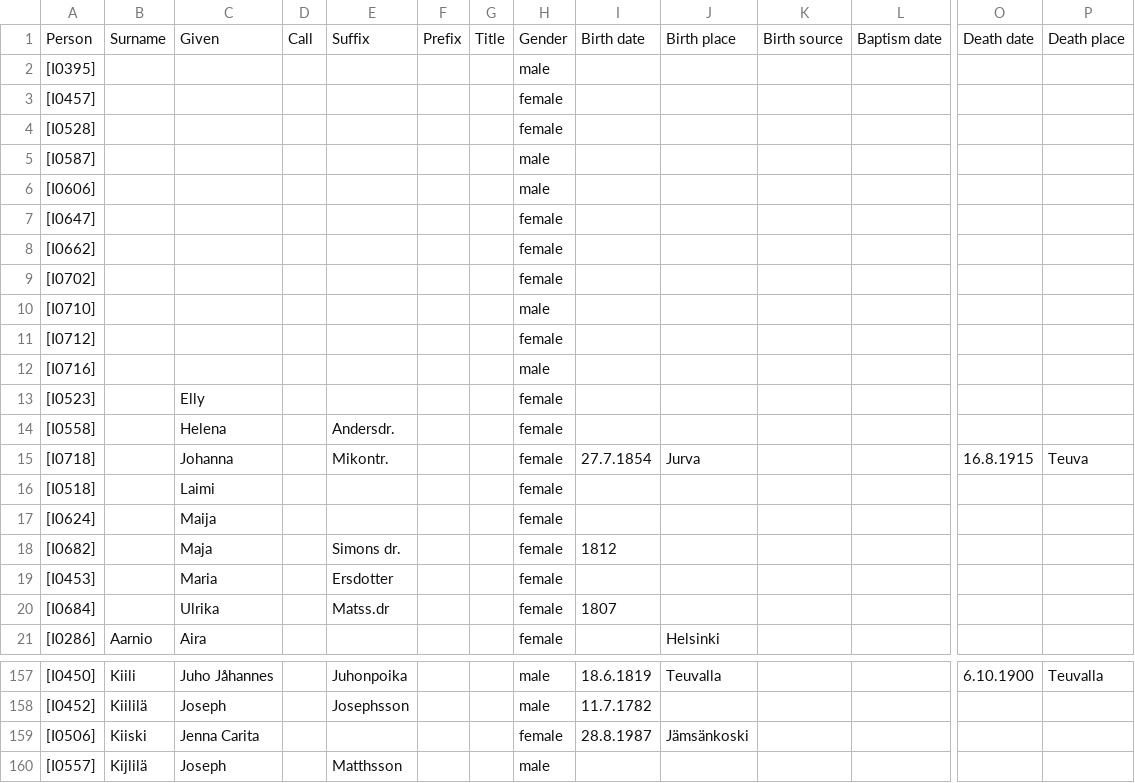
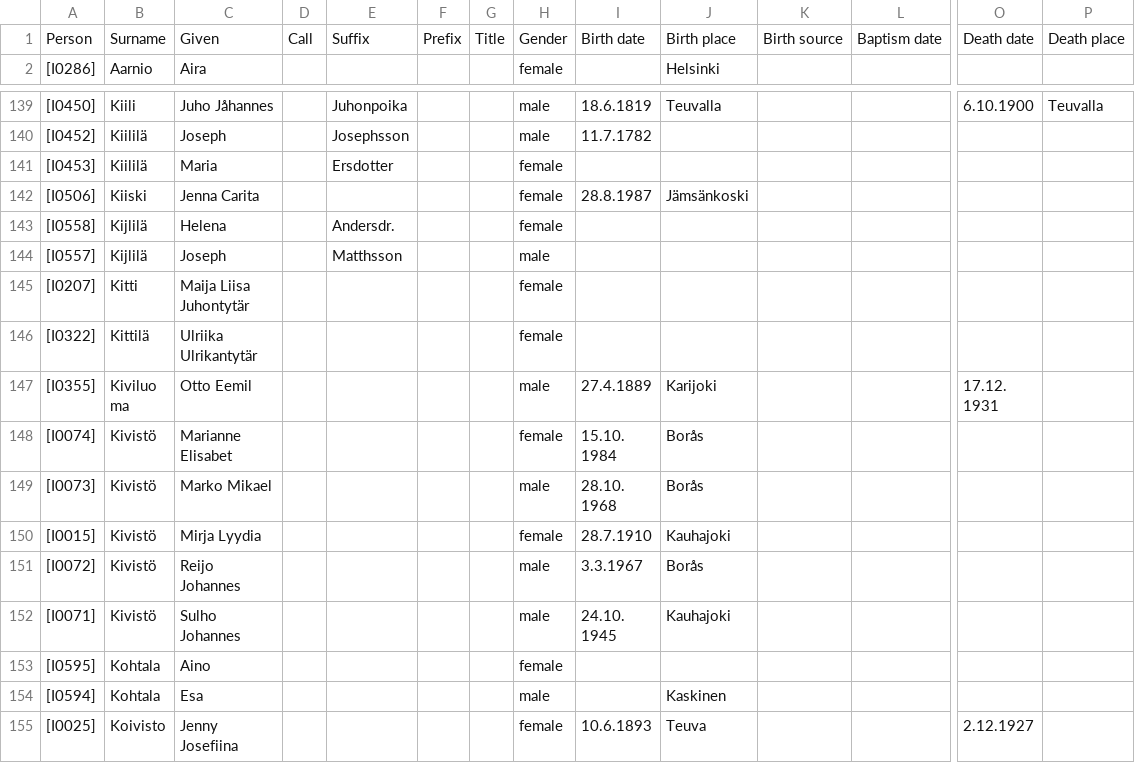
Before and after one commit to keskival/sukupuu, a CSV file: Tero_Keski-Valkama.csv, drawn as a sheet; only a part is shown, gaps mark what is left out; the shorter side is filled out with more unchanged rows; removed rows and columns are numbered as before the commit, all else as after; rows hold the shown columns only; the diff covers the shown part only; the diff names each change by its address in the sheet, - before the commit and + after, or states it on an @@ line.

```diff
--- a/Tero_Keski-Valkama.csv
+++ b/Tero_Keski-Valkama.csv
-row 2: [I0395] |  |  |  |  |  |  | male
-row 3: [I0457] |  |  |  |  |  |  | female
-row 4: [I0528] |  |  |  |  |  |  | female
-row 5: [I0587] |  |  |  |  |  |  | male
-row 6: [I0606] |  |  |  |  |  |  | male
-row 7: [I0647] |  |  |  |  |  |  | female
-row 8: [I0662] |  |  |  |  |  |  | female
-row 9: [I0702] |  |  |  |  |  |  | female
-row 10: [I0710] |  |  |  |  |  |  | male
-row 11: [I0712] |  |  |  |  |  |  | female
-row 12: [I0716] |  |  |  |  |  |  | male
-row 13: [I0523] |  | Elly |  |  |  |  | female
-row 14: [I0558] |  | Helena |  | Andersdr. |  |  | female
-row 15: [I0718] |  | Johanna |  | Mikontr. |  |  | female | 27.7.1854 | Jurva |  |  | 16.8.1915 | Teuva
-row 16: [I0518] |  | Laimi |  |  |  |  | female
-row 17: [I0624] |  | Maija |  |  |  |  | female
-row 18: [I0682] |  | Maja |  | Simons dr. |  |  | female | 1812
-row 19: [I0453] |  | Maria |  | Ersdotter |  |  | female
-row 20: [I0684] |  | Ulrika |  | Matss.dr |  |  | female | 1807
+row 141: [I0453] | Kiililä | Maria |  | Ersdotter |  |  | female
+row 143: [I0558] | Kijlilä | Helena |  | Andersdr. |  |  | female
```
Also changed, not shown: 6 added rows and 6 edited cells elsewhere in this file, 4 other files.
